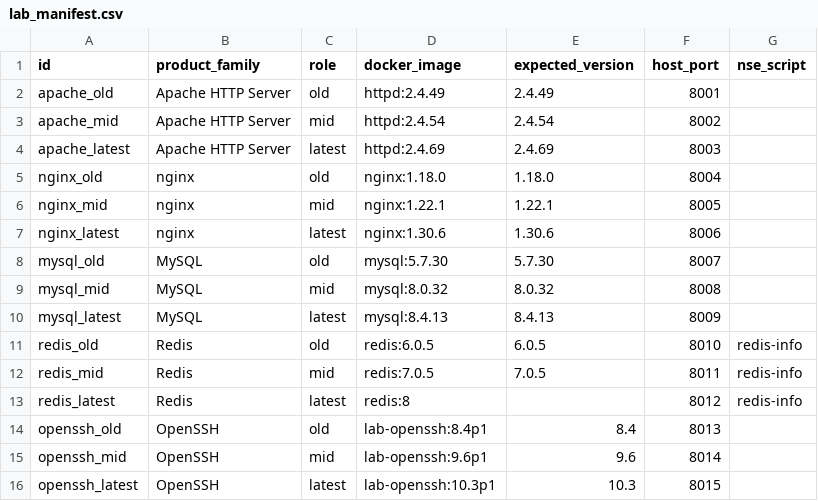
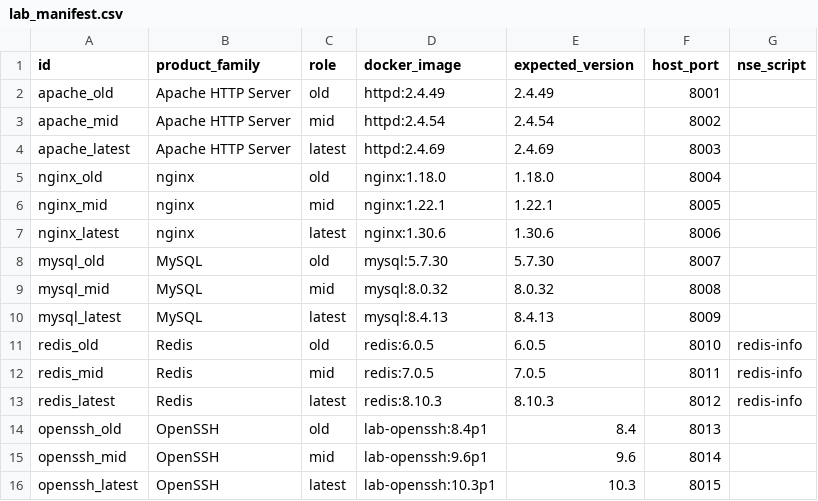
Before and after one commit to manInTuxedo/MASTER-2027, a CSV file: nmap-lab/lab_manifest.csv, drawn as a sheet.

```diff
--- a/nmap-lab/lab_manifest.csv
+++ b/nmap-lab/lab_manifest.csv
@@ -12,3 +12,3 @@ redis_old,Redis,old,redis:6.0.5,6.0.5,8010,redis-info
 redis_mid,Redis,mid,redis:7.0.5,7.0.5,8011,redis-info
-redis_latest,Redis,latest,redis:8,,8012,redis-info
+redis_latest,Redis,latest,redis:8.10.3,8.10.3,8012,redis-info
 openssh_old,OpenSSH,old,lab-openssh:8.4p1,8.4,8013,
```
Also changed, not shown: nmap-lab/results/nmap_results.csv, 19 other files.
